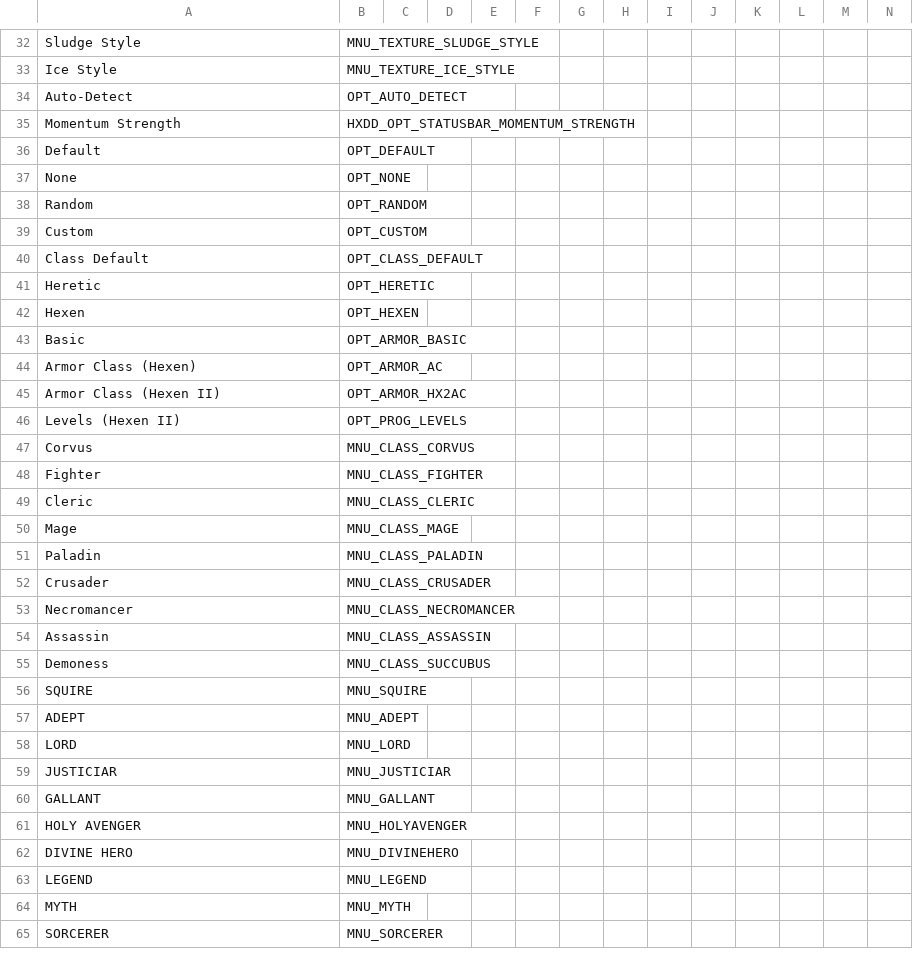
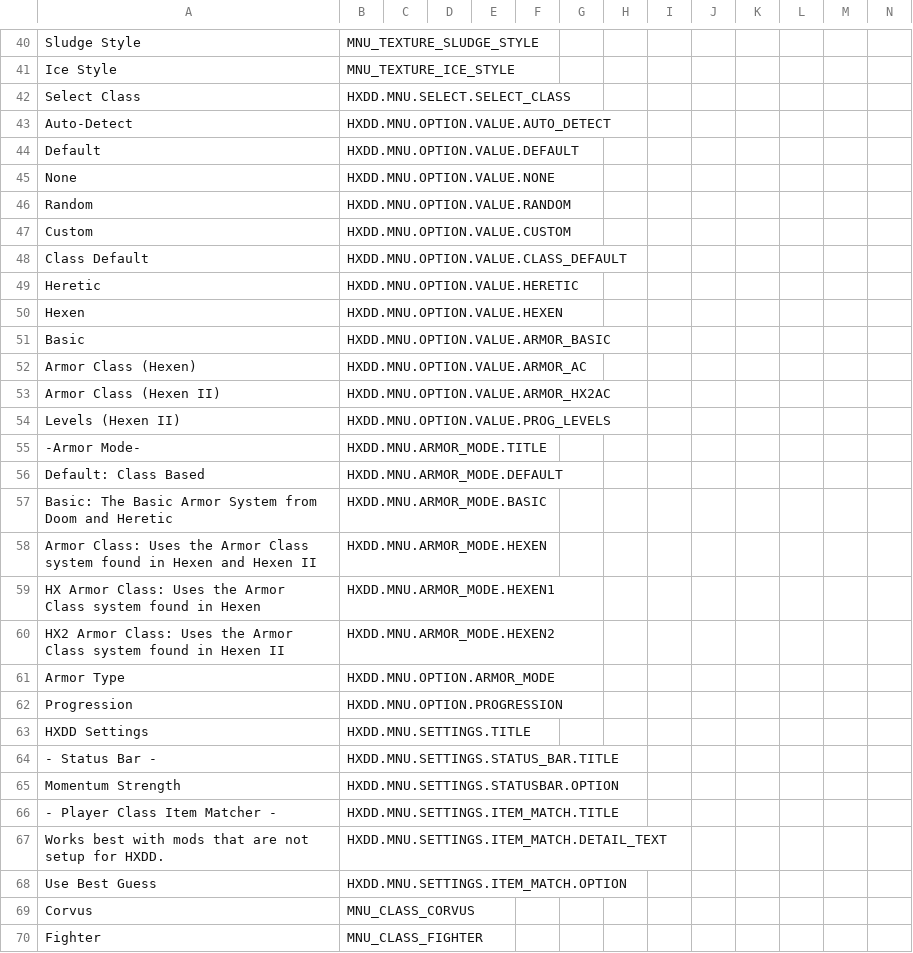
Before and after one commit to Lemon-King/HXDD, a CSV file: resources/assets/language.csv, drawn as a sheet; only a part is shown, gaps mark what is left out; the shorter side is filled out with more unchanged rows; removed rows and columns are numbered as before the commit, all else as after; rows hold the shown columns only; the diff covers the shown part only; the diff names each change by its address in the sheet, - before the commit and + after, or states it on an @@ line.

```diff
--- a/resources/assets/language.csv
+++ b/resources/assets/language.csv
+row 42: Select Class | HXDD.MNU.SELECT.SELECT_CLASS
-B43: OPT_AUTO_DETECT
+B43: HXDD.MNU.OPTION.VALUE.AUTO_DETECT
-row 35: Momentum Strength | HXDD_OPT_STATUSBAR_MOMENTUM_STRENGTH
-B44: OPT_DEFAULT
+B44: HXDD.MNU.OPTION.VALUE.DEFAULT
-B45: OPT_NONE
+B45: HXDD.MNU.OPTION.VALUE.NONE
-B46: OPT_RANDOM
+B46: HXDD.MNU.OPTION.VALUE.RANDOM
-B47: OPT_CUSTOM
+B47: HXDD.MNU.OPTION.VALUE.CUSTOM
-B48: OPT_CLASS_DEFAULT
+B48: HXDD.MNU.OPTION.VALUE.CLASS_DEFAULT
-B49: OPT_HERETIC
+B49: HXDD.MNU.OPTION.VALUE.HERETIC
-B50: OPT_HEXEN
+B50: HXDD.MNU.OPTION.VALUE.HEXEN
-B51: OPT_ARMOR_BASIC
+B51: HXDD.MNU.OPTION.VALUE.ARMOR_BASIC
-B52: OPT_ARMOR_AC
+B52: HXDD.MNU.OPTION.VALUE.ARMOR_AC
-B53: OPT_ARMOR_HX2AC
+B53: HXDD.MNU.OPTION.VALUE.ARMOR_HX2AC
-B54: OPT_PROG_LEVELS
+B54: HXDD.MNU.OPTION.VALUE.PROG_LEVELS
+row 55: -Armor Mode- | HXDD.MNU.ARMOR_MODE.TITLE
+row 56: Default: Class Based | HXDD.MNU.ARMOR_MODE.DEFAULT
+row 57: Basic: The Basic Armor System from Doom and Heretic | HXDD.MNU.ARMOR_MODE.BASIC
+row 58: Armor Class: Uses the Armor Class system found in Hexen and Hexen II | HXDD.MNU.ARMOR_MODE.HEXEN
+row 59: HX Armor Class: Uses the Armor Class system found in Hexen | HXDD.MNU.ARMOR_MODE.HEXEN1
+row 60: HX2 Armor Class: Uses the Armor Class system found in Hexen II | HXDD.MNU.ARMOR_MODE.HEXEN2
+row 61: Armor Type | HXDD.MNU.OPTION.ARMOR_MODE
+row 62: Progression | HXDD.MNU.OPTION.PROGRESSION
+row 63: HXDD Settings | HXDD.MNU.SETTINGS.TITLE
+row 64: - Status Bar - | HXDD.MNU.SETTINGS.STATUS_BAR.TITLE
+row 65: Momentum Strength | HXDD.MNU.SETTINGS.STATUSBAR.OPTION
+row 66: - Player Class Item Matcher - | HXDD.MNU.SETTINGS.ITEM_MATCH.TITLE
+row 67: Works best with mods that are not setup for HXDD. | HXDD.MNU.SETTINGS.ITEM_MATCH.DETAIL_TEXT
+row 68: Use Best Guess | HXDD.MNU.SETTINGS.ITEM_MATCH.OPTION
```
Also changed, not shown: 11 added rows and 3 removed rows elsewhere in this file, 2 other files.
